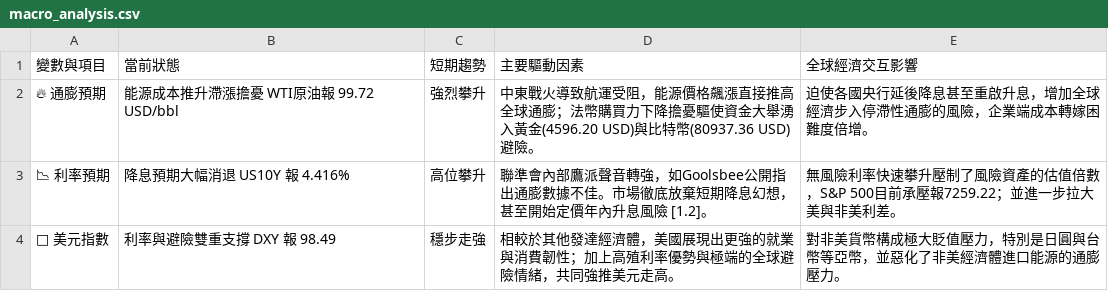
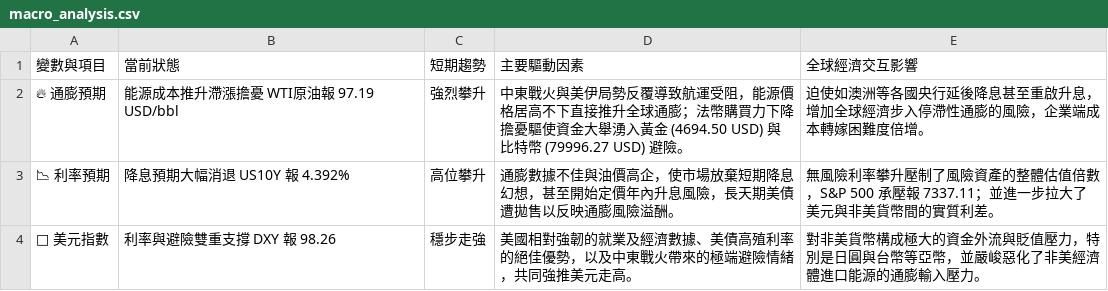
Before and after one commit to soga52-rgb/macro-dashboard, a CSV file: macro_analysis.csv, drawn as a sheet.

```diff
--- a/macro_analysis.csv
+++ b/macro_analysis.csv
@@ -1,4 +1,4 @@
 變數與項目,當前狀態,短期趨勢,主要驅動因素,全球經濟交互影響
-🔥 通膨預期,能源成本推升滯漲擔憂 WTI原油報 99.72 USD/bbl,強烈攀升,中東戰火導致航運受阻，能源價格飆漲直接推高全球通膨；法幣購買力下降擔憂驅使資金大舉湧入黃金(4596.20 USD)與比特幣(80937.36 USD)避險。,迫使各國央行延後降息甚至重啟升息，增加全球經濟步入停滯性通膨的風險，企業端成本轉嫁困難度倍增。
-📉 利率預期,降息預期大幅消退 US10Y 報 4.416%,高位攀升,聯準會內部鷹派聲音轉強，如Goolsbee公開指出通膨數據不佳。市場徹底放棄短期降息幻想，甚至開始定價年內升息風險 [1.2]。,無風險利率快速攀升壓制了風險資產的估值倍數，S&P 500目前承壓報7259.22；並進一步拉大美與非美利差。
-🦅 美元指數,利率與避險雙重支撐 DXY 報 98.49,穩步走強,相較於其他發達經濟體，美國展現出更強的就業與消費韌性；加上高殖利率優勢與極端的全球避險情緒，共同強推美元走高。,對非美貨幣構成極大貶值壓力，特別是日圓與台幣等亞幣，並惡化了非美經濟體進口能源的通膨壓力。
+🔥 通膨預期,能源成本推升滯漲擔憂 WTI原油報 97.19 USD/bbl,強烈攀升,中東戰火與美伊局勢反覆導致航運受阻，能源價格居高不下直接推升全球通膨；法幣購買力下降擔憂驅使資金大舉湧入黃金 (4694.50 USD) 與比特幣 (79996.27 USD) 避險。,迫使如澳洲等各國央行延後降息甚至重啟升息，增加全球經濟步入停滯性通膨的風險，企業端成本轉嫁困難度倍增。
+📉 利率預期,降息預期大幅消退 US10Y 報 4.392%,高位攀升,通膨數據不佳與油價高企，使市場放棄短期降息幻想，甚至開始定價年內升息風險，長天期美債遭拋售以反映通膨風險溢酬。,無風險利率攀升壓制了風險資產的整體估值倍數，S&P 500 承壓報 7337.11；並進一步拉大了美元與非美貨幣間的實質利差。
+🦅 美元指數,利率與避險雙重支撐 DXY 報 98.26,穩步走強,美國相對強韌的就業及經濟數據、美債高殖利率的絕佳優勢，以及中東戰火帶來的極端避險情緒，共同強推美元走高。,對非美貨幣構成極大的資金外流與貶值壓力，特別是日圓與台幣等亞幣，並嚴峻惡化了非美經濟體進口能源的通膨輸入壓力。
```
Also changed, not shown: 3 other files.
